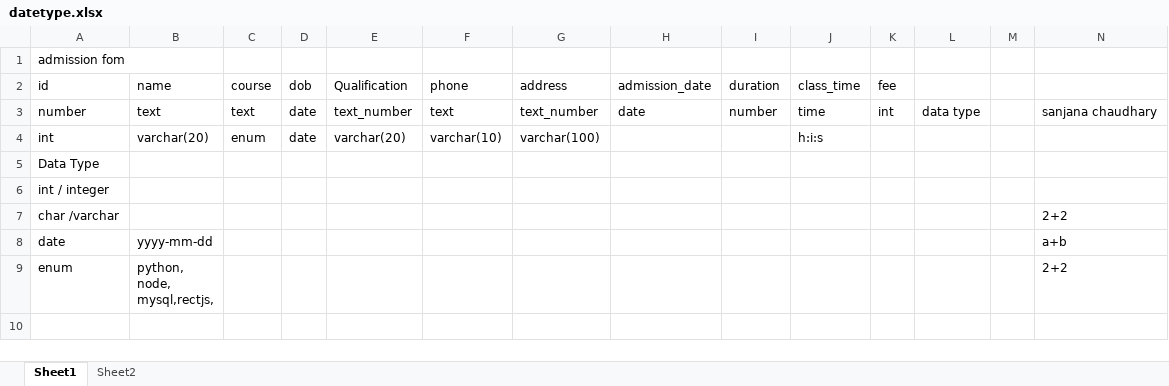
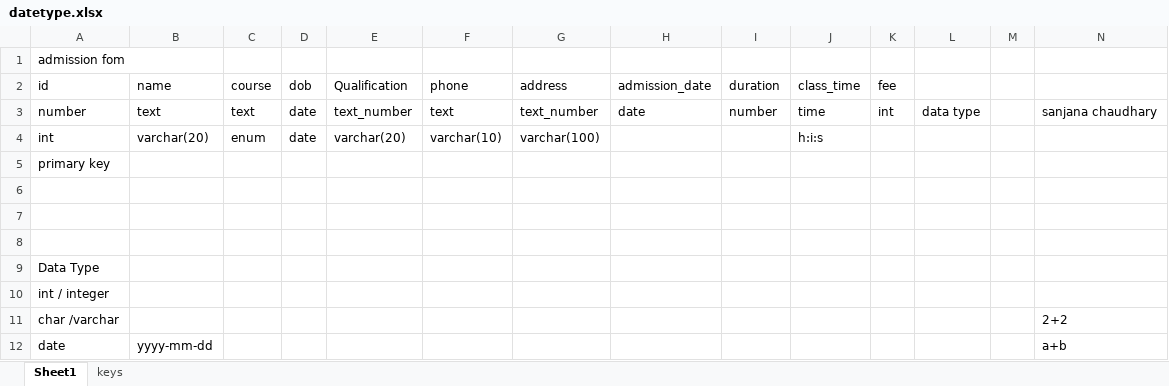
Before and after one commit to isahityakarn/sanjanaSQL, an Excel workbook: datetype.xlsx, sheet Sheet1, drawn as a sheet; only a part is shown; the shorter side is filled out with more unchanged rows; values as stored, in another font and other column widths than the file's, no borders; rows hold the shown columns only; the diff names each change by its address in the sheet, - before the commit and + after, or states it on an @@ line.

```diff
--- a/datetype.xlsx (sheet Sheet1)
+++ b/datetype.xlsx (sheet Sheet1)
-sheet tab: Sheet2
+sheet tab: keys
+row 5: primary key
+row 6: (empty)
+row 7: (empty)
+row 8: (empty)
```
Also changed, not shown: sheet keys, 1 other file.
